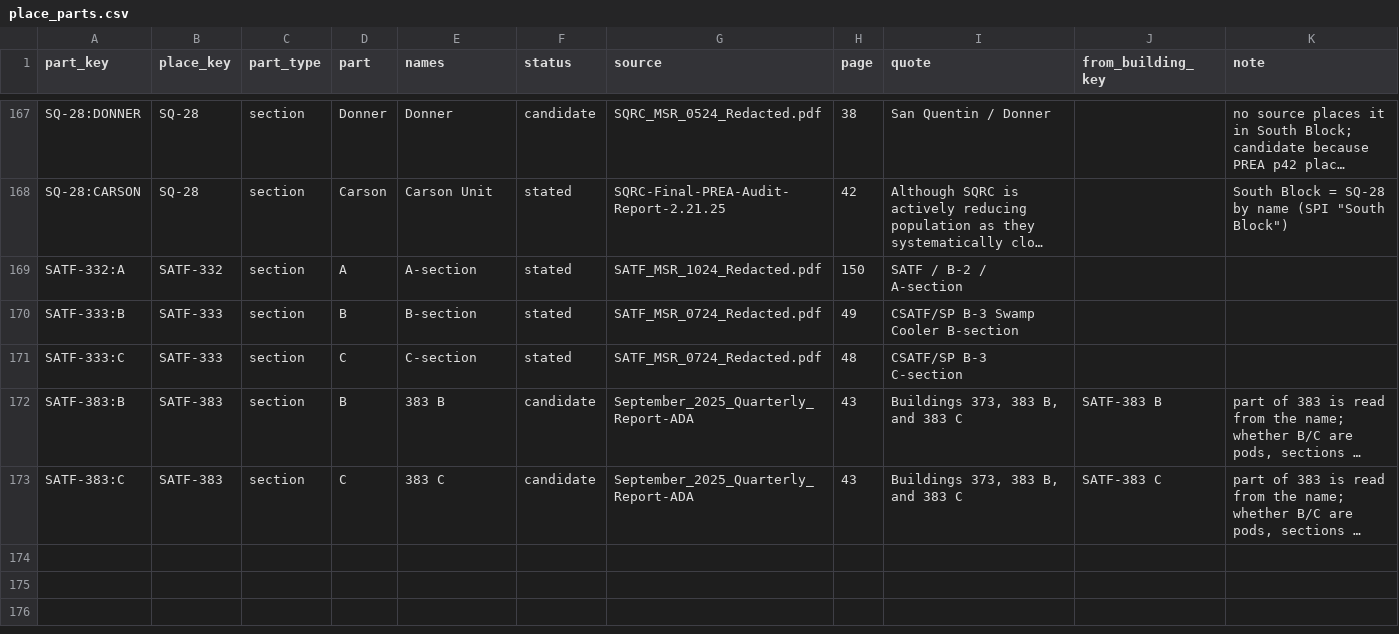
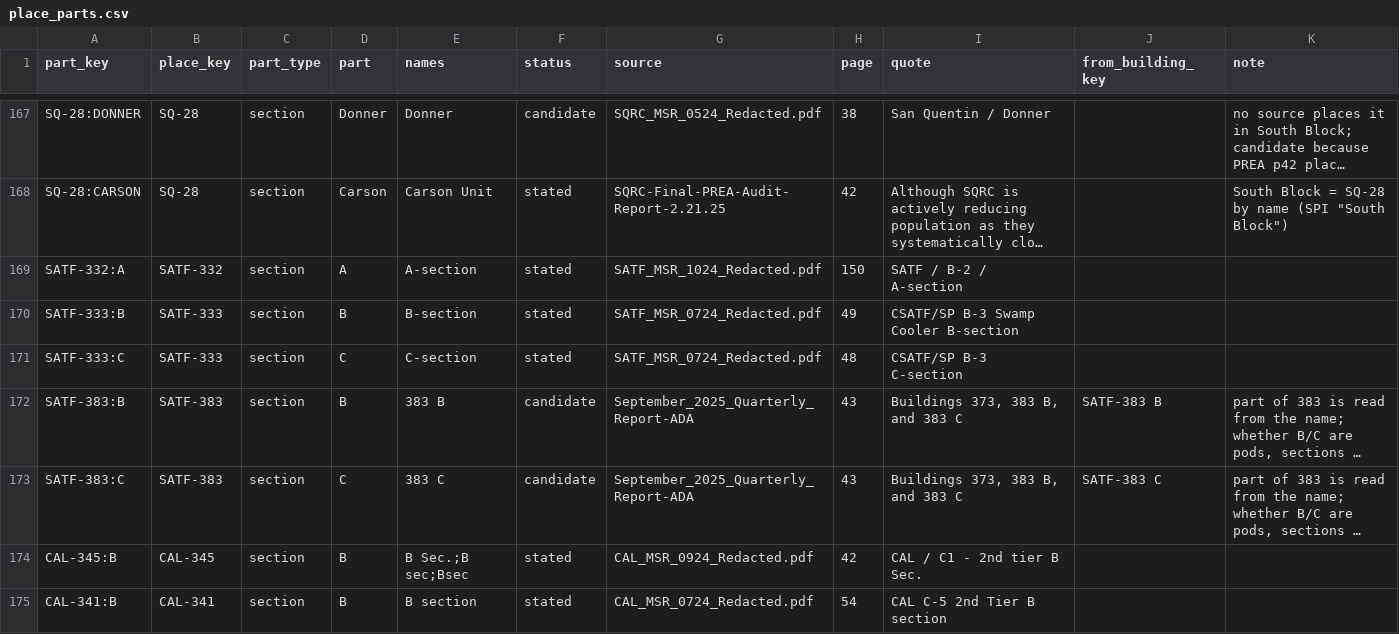
Before and after one commit to mbecica/cdcr_facility_data, a CSV file: crosswalk/place_parts.csv, drawn as a sheet; only a part is shown, gaps mark what is left out; long unchanged cells end in …; the diff names each change by its address in the sheet, - before the commit and + after, or states it on an @@ line.

```diff
--- a/crosswalk/place_parts.csv
+++ b/crosswalk/place_parts.csv
+row 174: CAL-345:B | CAL-345 | section | B | B Sec.;B sec;Bsec | stated | CAL_MSR_0924_Redacted.pdf | 42 | CAL / C1 - 2nd tier B Sec.
+row 175: CAL-341:B | CAL-341 | section | B | B section | stated | CAL_MSR_0724_Redacted.pdf | 54 | CAL C-5 2nd Tier B section
```
Also changed, not shown: crosswalk/facilities.csv, crosswalk/housing_units.csv, 1 other file.
